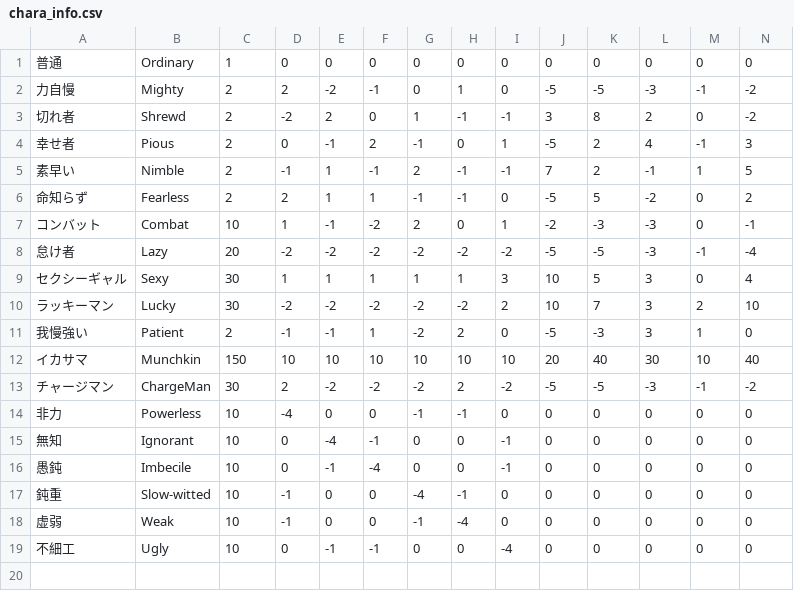
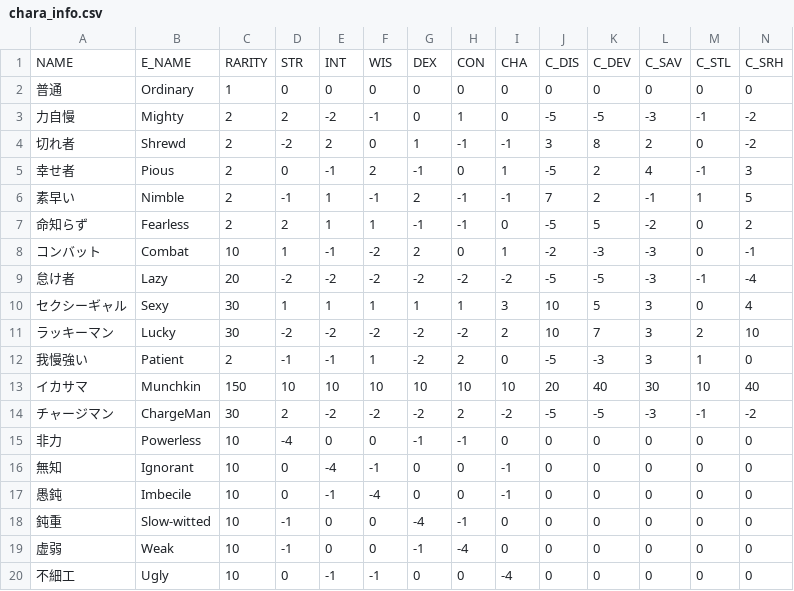
Before and after one commit to sikabane-works/deeangband, a CSV file: v0_2_0/trunk/lib/edit/chara_info.csv, drawn as a sheet; only a part is shown; rows hold the shown columns only; the diff names each change by its address in the sheet, - before the commit and + after, or states it on an @@ line.

Commit message:
Implementing parse for class_info.csv and chara_info.csv.
git-svn-id: http://svn.osdn.net/svnroot/deeangband@2026 89dd94fa-70ca-40ae-8747-2094edff379b

```diff
--- a/v0_2_0/trunk/lib/edit/chara_info.csv
+++ b/v0_2_0/trunk/lib/edit/chara_info.csv
+row 1: NAME | E_NAME | RARITY | STR | INT | WIS | DEX | CON | CHA | C_DIS | C_DEV | C_SAV | C_STL | C_SRH
```
Also changed, not shown: 1 other file.
